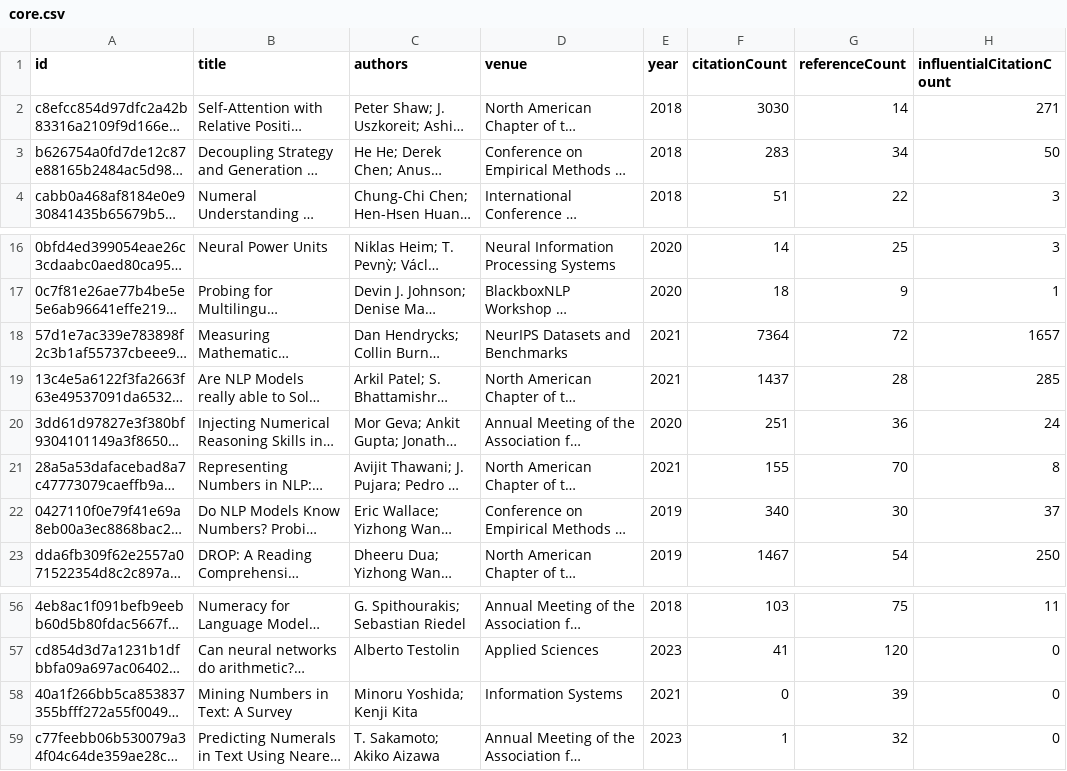
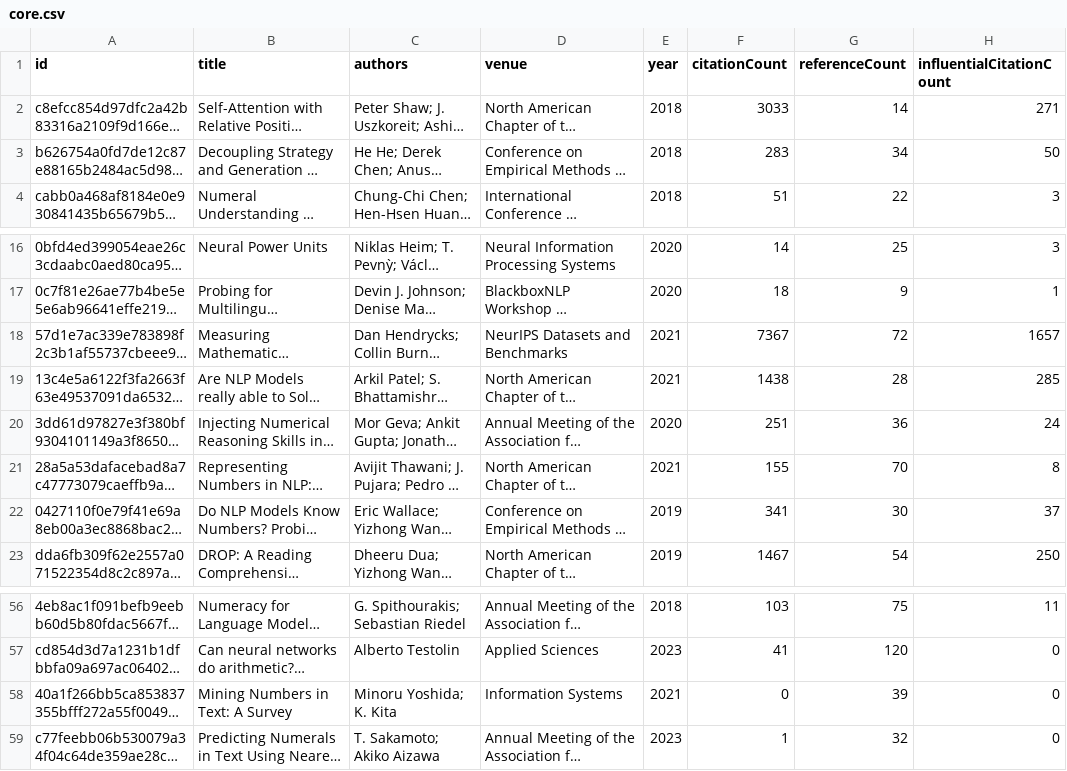
Before and after one commit to avijit-thawani/numeracy-in-nlp, a CSV file: data/core.csv, drawn as a sheet; only a part is shown, gaps mark what is left out; long unchanged cells end in …; the diff names each change by its address in the sheet, - before the commit and + after, or states it on an @@ line.

```diff
--- a/data/core.csv
+++ b/data/core.csv
-F2 (citationCount): 3030
+F2 (citationCount): 3033
-F18 (citationCount): 7364
+F18 (citationCount): 7367
-F19 (citationCount): 1437
+F19 (citationCount): 1438
-F22 (citationCount): 340
+F22 (citationCount): 341
-C58 (authors): Minoru Yoshida; Kenji Kita
+C58 (authors): Minoru Yoshida; K. Kita
```
Also changed, not shown: 12 other files.
